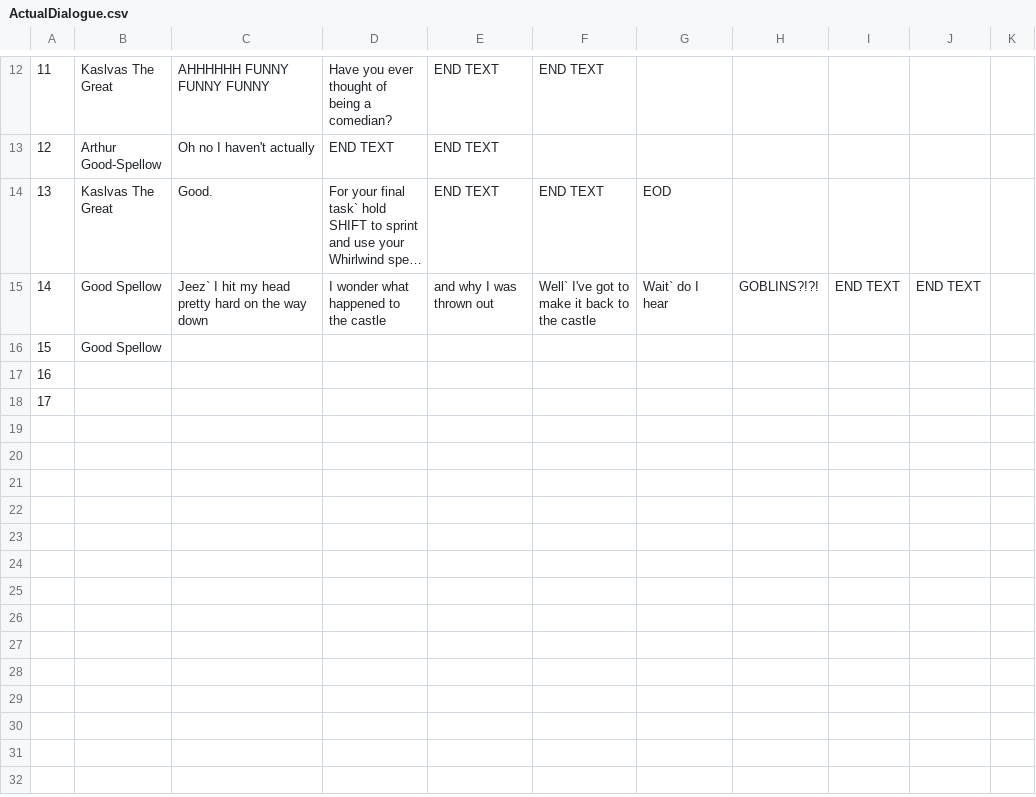
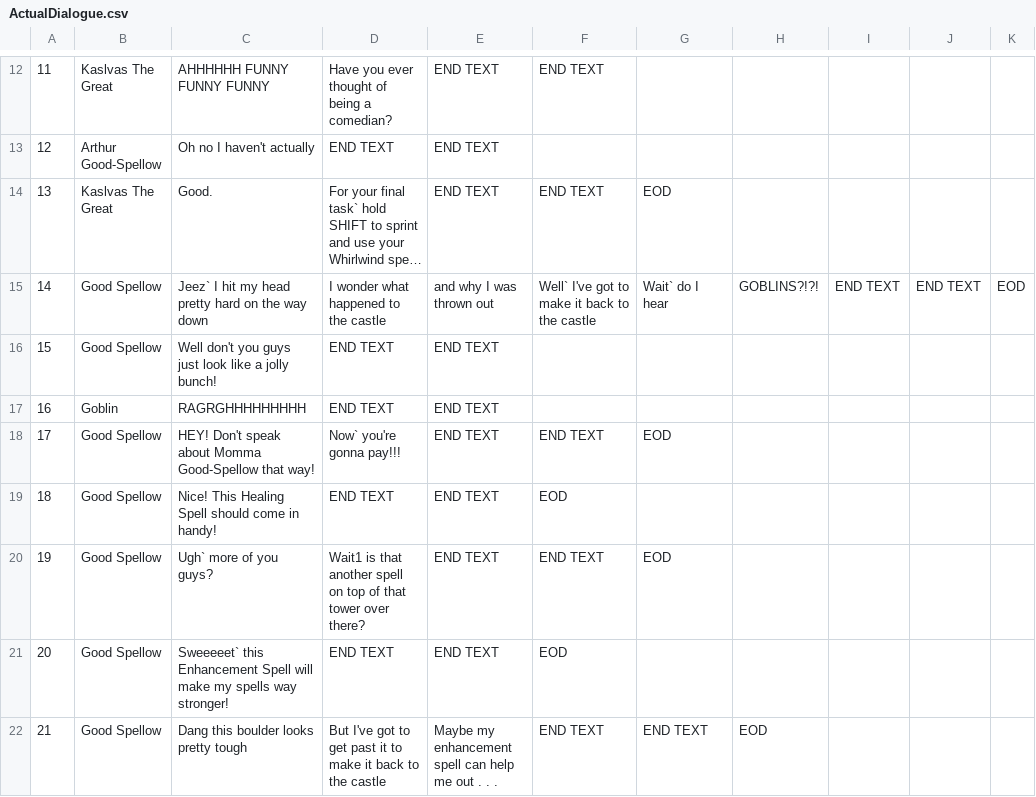
Before and after one commit to Ali-Sim/PhantomV_Action, a CSV file: Assets/Resources/CSVFiles/ActualDialogue.csv, drawn as a sheet; only a part is shown, gaps mark what is left out; long unchanged cells end in …; removed rows and columns are numbered as before the commit, all else as after; the diff names each change by its address in the sheet, - before the commit and + after, or states it on an @@ line.

Commit message:
dafdafa

```diff
--- a/Assets/Resources/CSVFiles/ActualDialogue.csv
+++ b/Assets/Resources/CSVFiles/ActualDialogue.csv
-K15: (empty)
+K15: EOD
-row 16: 15 | Good Spellow
@@ column A renumbered between rows 16 and 17 @@
-B16: (empty)
+B16: Good Spellow
-C16: (empty)
+C16: Well don't you guys just look like a jolly bunch!
-D16:D17: (empty)
+D16:D17: END TEXT
-E16:E17: (empty)
+E16:E17: END TEXT
-B17: (empty)
+B17: Goblin
-C17: (empty)
+C17: RAGRGHHHHHHHHH
+row 18: 17 | Good Spellow | HEY! Don't speak about Momma Good-Spellow that way! | Now` you're gonna pay!!! | END TEXT | END TEXT | EOD
+row 19: 18 | Good Spellow | Nice! This Healing Spell should come in handy! | END TEXT | END TEXT | EOD
+row 20: 19 | Good Spellow | Ugh` more of you guys? | Wait1 is that another spell on top of that tower over there? | END TEXT | END TEXT | EOD
+row 21: 20 | Good Spellow | Sweeeeet` this Enhancement Spell will make my spells way stronger! | END TEXT | END TEXT | EOD
+row 22: 21 | Good Spellow | Dang this boulder looks pretty tough | But I've got to get past it to make it back to the castle | Maybe my enhancement spell can help me out . . . | END TEXT | END TEXT | EOD
```
